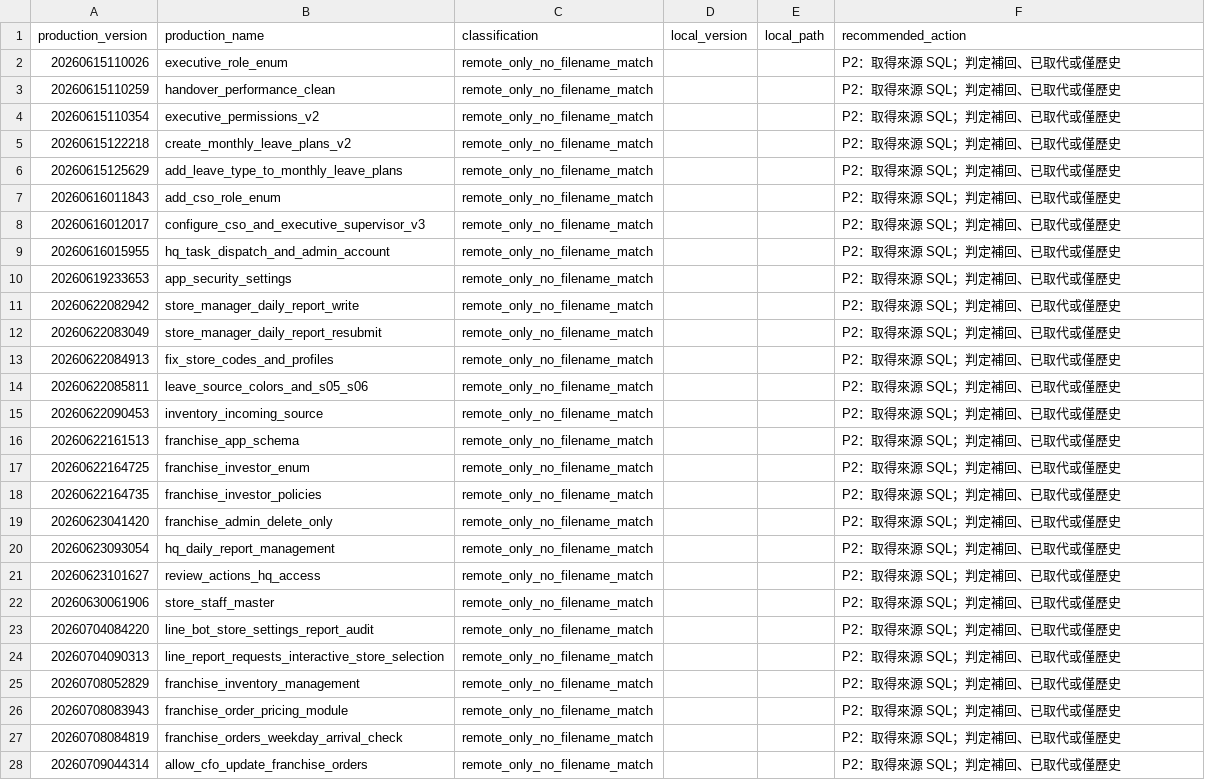
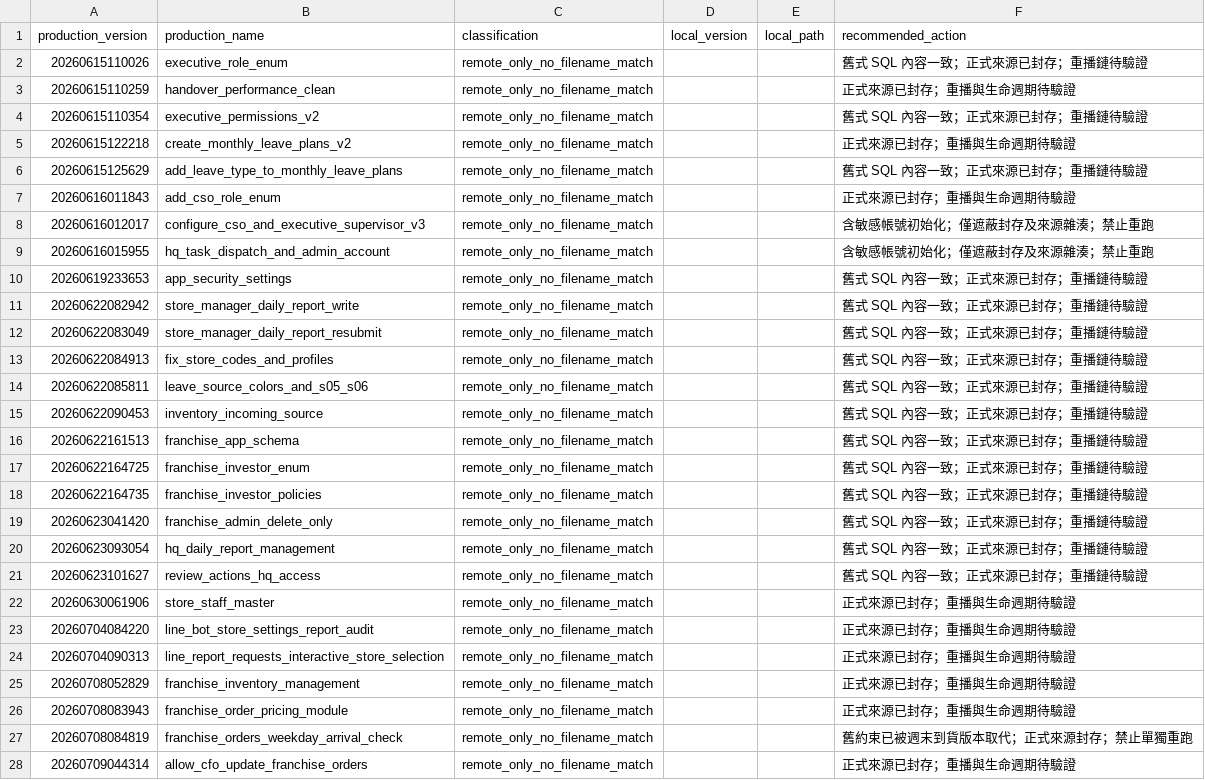
Before and after one commit to elon1215eagle/Laigdov1, a CSV file: laijiduo-ops-site-source/docs/audits/database-migration-source-map-20261009.csv, drawn as a sheet; only a part is shown; the diff covers the shown part only; the diff names each change by its address in the sheet, - before the commit and + after, or states it on an @@ line.

Commit message:
Archive and classify fifty-two production-only migration sources safely

```diff
--- a/laijiduo-ops-site-source/docs/audits/database-migration-source-map-20261009.csv
+++ b/laijiduo-ops-site-source/docs/audits/database-migration-source-map-20261009.csv
-F2 (recommended_action): P2：取得來源 SQL；判定補回、已取代或僅歷史
+F2 (recommended_action): 舊式 SQL 內容一致；正式來源已封存；重播鏈待驗證
-F3 (recommended_action): P2：取得來源 SQL；判定補回、已取代或僅歷史
+F3 (recommended_action): 正式來源已封存；重播與生命週期待驗證
-F4 (recommended_action): P2：取得來源 SQL；判定補回、已取代或僅歷史
+F4 (recommended_action): 舊式 SQL 內容一致；正式來源已封存；重播鏈待驗證
-F5 (recommended_action): P2：取得來源 SQL；判定補回、已取代或僅歷史
+F5 (recommended_action): 正式來源已封存；重播與生命週期待驗證
-F6 (recommended_action): P2：取得來源 SQL；判定補回、已取代或僅歷史
+F6 (recommended_action): 舊式 SQL 內容一致；正式來源已封存；重播鏈待驗證
-F7 (recommended_action): P2：取得來源 SQL；判定補回、已取代或僅歷史
+F7 (recommended_action): 正式來源已封存；重播與生命週期待驗證
-F8:F9 (recommended_action): P2：取得來源 SQL；判定補回、已取代或僅歷史
+F8:F9 (recommended_action): 含敏感帳號初始化；僅遮蔽封存及來源雜湊；禁止重跑
-F10:F21 (recommended_action): P2：取得來源 SQL；判定補回、已取代或僅歷史
+F10:F21 (recommended_action): 舊式 SQL 內容一致；正式來源已封存；重播鏈待驗證
-F22:F26 (recommended_action): P2：取得來源 SQL；判定補回、已取代或僅歷史
+F22:F26 (recommended_action): 正式來源已封存；重播與生命週期待驗證
-F27 (recommended_action): P2：取得來源 SQL；判定補回、已取代或僅歷史
+F27 (recommended_action): 舊約束已被週末到貨版本取代；正式來源封存；禁止單獨重跑
-F28 (recommended_action): P2：取得來源 SQL；判定補回、已取代或僅歷史
+F28 (recommended_action): 正式來源已封存；重播與生命週期待驗證
```
Also changed, not shown: 25 edited cells elsewhere in this file, 55 other files.
